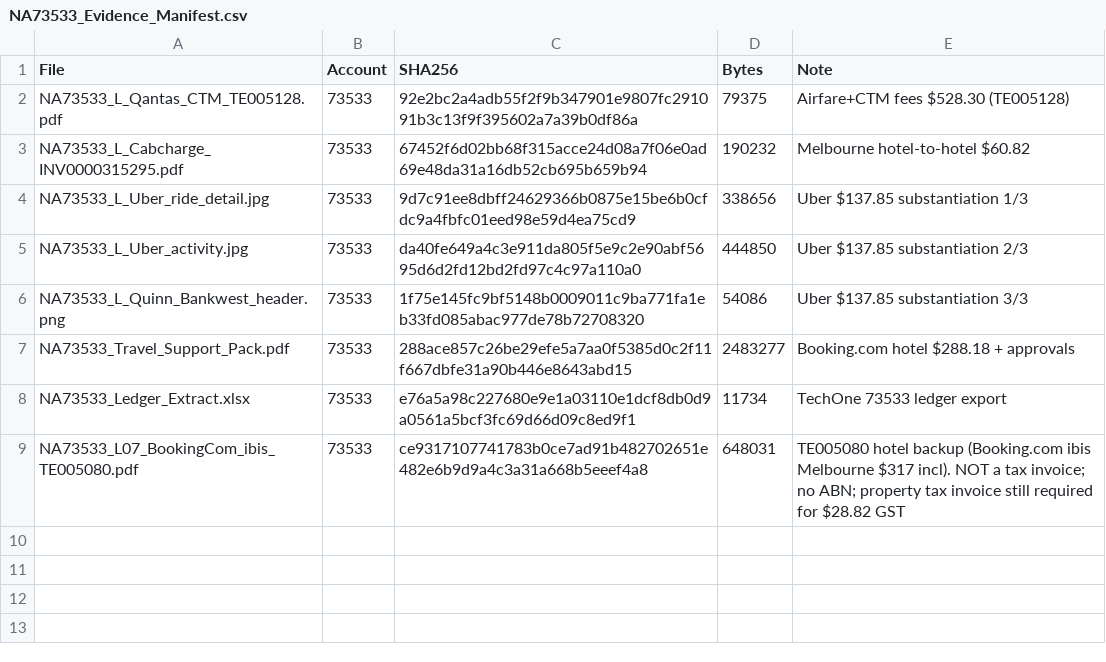
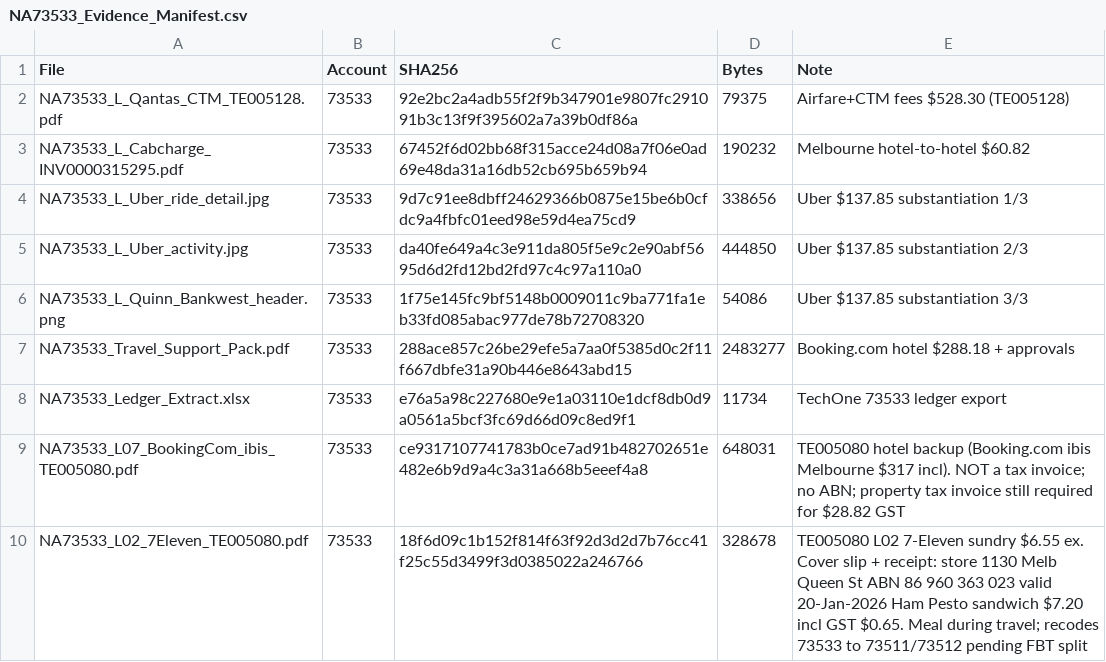
Before and after one commit to TurtleSpiza/Natural-Account, a CSV file: NA73533_Evidence_Manifest.csv, drawn as a sheet.

```diff
--- a/NA73533_Evidence_Manifest.csv
+++ b/NA73533_Evidence_Manifest.csv
@@ -9 +9,2 @@ NA73533_Ledger_Extract.xlsx,73533,e76a5a98c227680e9e1a03110e1dcf8db0d9a0561a5bcf
 NA73533_L07_BookingCom_ibis_TE005080.pdf,73533,ce9317107741783b0ce7ad91b482702651e482e6b9d9a4c3a31a668b5eeef4a8,648031,TE005080 hotel backup (Booking.com ibis Melbourne $317 incl). NOT a tax invoice; no ABN; property tax invoice still required for $28.82 GST
+NA73533_L02_7Eleven_TE005080.pdf,73533,18f6d09c1b152f814f63f92d3d2d7b76cc41f25c55d3499f3d0385022a246766,328678,TE005080 L02 7-Eleven sundry $6.55 ex. Cover slip + receipt: store 1130 Melb Queen St ABN 86 960 363 023 valid 20-Jan-2026 Ham Pesto sandwich $7.20 incl GST $0.65. Meal during travel; recodes 73533 to 73511/73512 pending FBT split
```
Also changed, not shown: 00_Bundle_Manifest.csv, 2 other files.
